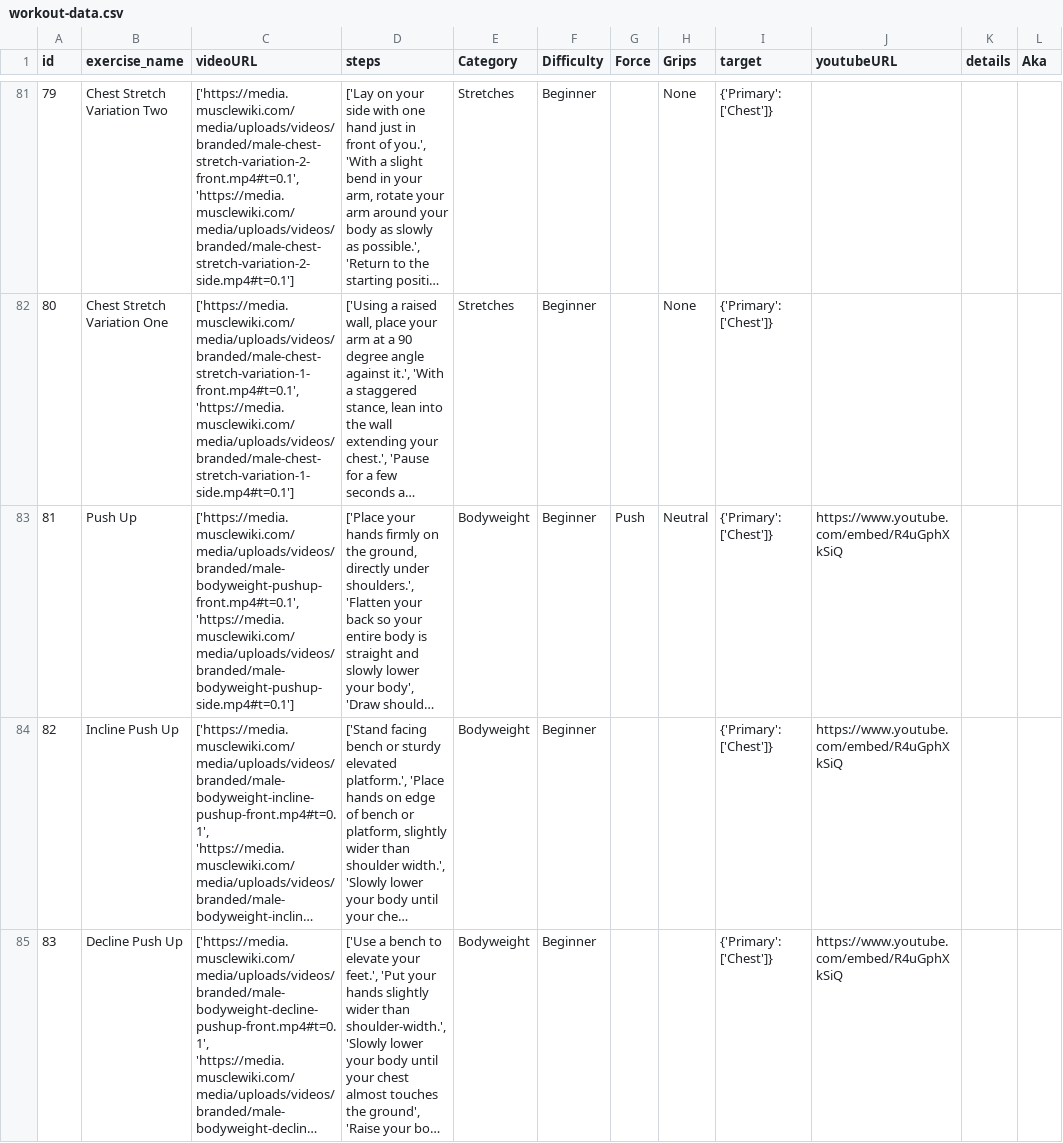
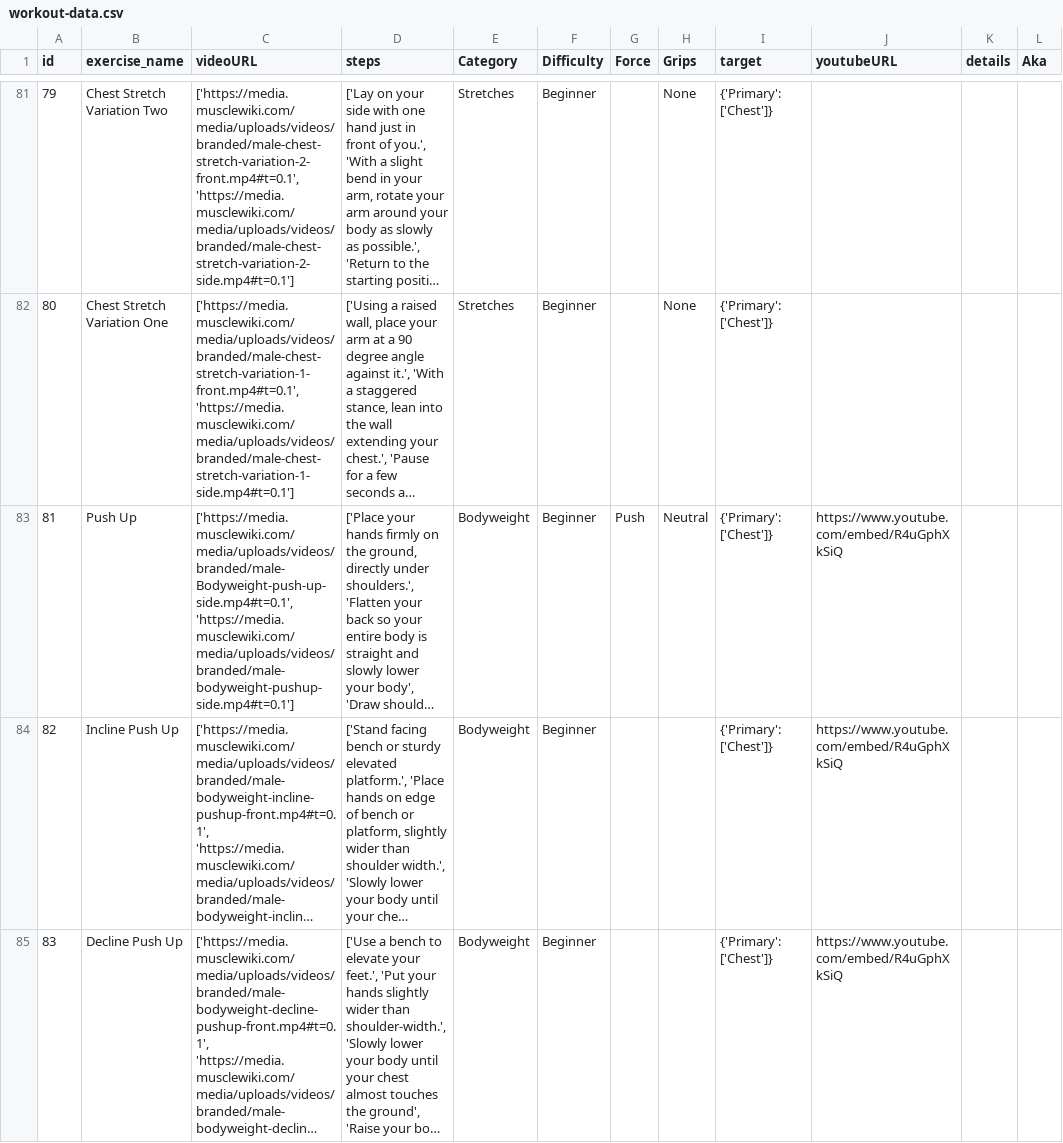
Before and after one commit to rxkib/vitaForge, a CSV file: musclewiki/musclewiki/workout-data.csv, drawn as a sheet; only a part is shown, gaps mark what is left out; long unchanged cells end in …; the diff names each change by its address in the sheet, - before the commit and + after, or states it on an @@ line.

```diff
--- a/musclewiki/musclewiki/workout-data.csv
+++ b/musclewiki/musclewiki/workout-data.csv
-C83 (videoURL): ['https://media.musclewiki.com/media/uploads/videos/branded/male-bodyweight-pushup-front.mp4#t=0.1', 'https://media.musclewiki.com/media/uploads/videos/branded/male-bodyweight-pushup-side.mp4#t=0.1']
+C83 (videoURL): ['https://media.musclewiki.com/media/uploads/videos/branded/male-Bodyweight-push-up-side.mp4#t=0.1', 'https://media.musclewiki.com/media/uploads/videos/branded/male-bodyweight-pushup-side.mp4#t=0.1']
```
Also changed, not shown: 16 other files.
